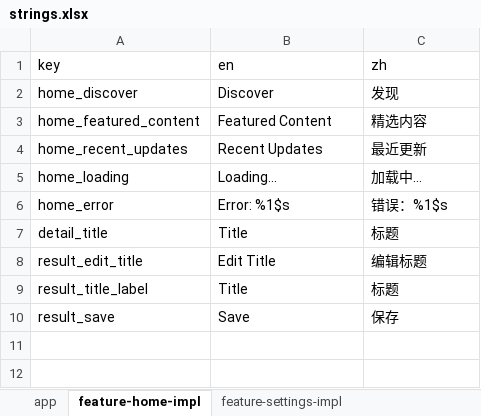
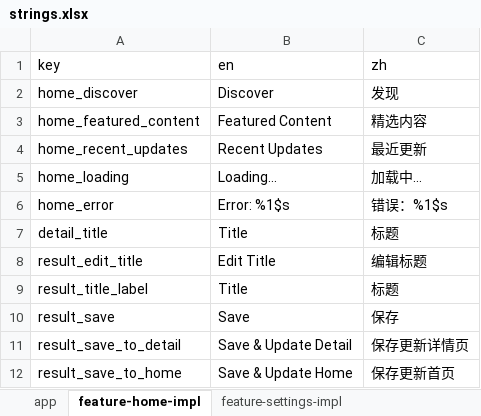
Before and after one commit to e-hai/Architecture, an Excel workbook: i18n/strings.xlsx, sheet feature-home-impl, drawn as a sheet; values as stored, in another font and other column widths than the file's, no borders; the diff names each change by its address in the sheet, - before the commit and + after, or states it on an @@ line.

```diff
--- a/i18n/strings.xlsx (sheet feature-home-impl)
+++ b/i18n/strings.xlsx (sheet feature-home-impl)
+row 11: result_save_to_detail | Save & Update Detail | 保存更新详情页
+row 12: result_save_to_home | Save & Update Home | 保存更新首页
```
Also changed, not shown: 7 other files.
